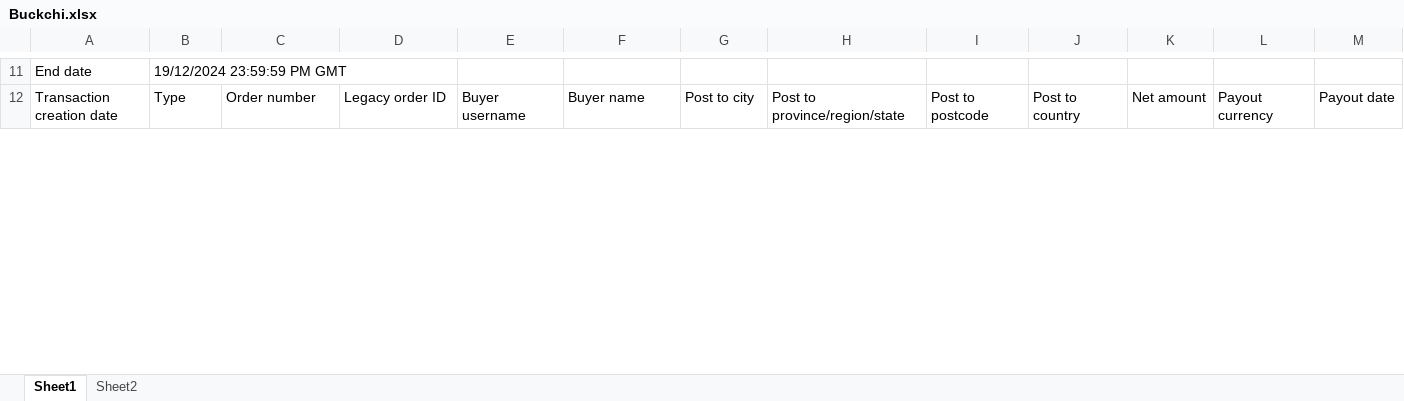
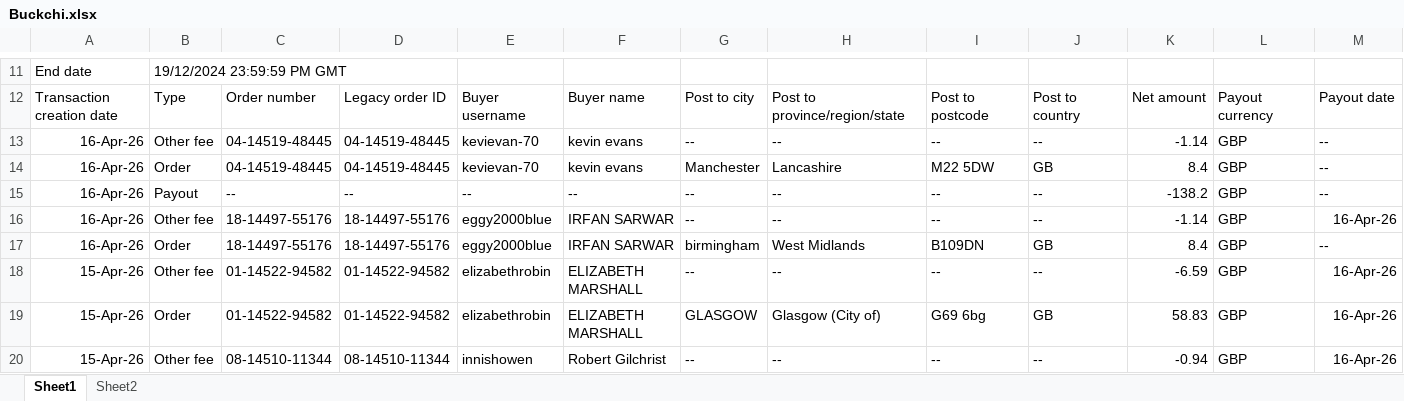
Before and after one commit to NIBH014B/BuckchiDailyReport, an Excel workbook: Raw Sales Data/Buckchi.xlsx, sheet Sheet1, drawn as a sheet; only a part is shown, gaps mark what is left out; values as stored, in another font and other column widths than the file's, no borders; rows hold the shown columns only; the diff covers the shown part only; the diff names each change by its address in the sheet, - before the commit and + after, or states it on an @@ line.

```diff
--- a/Raw Sales Data/Buckchi.xlsx (sheet Sheet1)
+++ b/Raw Sales Data/Buckchi.xlsx (sheet Sheet1)
+row 13: 16-Apr-26 | Other fee | 04-14519-48445 | 04-14519-48445 | kevievan-70 | kevin evans | -- | -- | -- | -- | -1.14 | GBP | --
+row 14: 16-Apr-26 | Order | 04-14519-48445 | 04-14519-48445 | kevievan-70 | kevin evans | Manchester | Lancashire | M22 5DW | GB | 8.4 | GBP | --
+row 15: 16-Apr-26 | Payout | -- | -- | -- | -- | -- | -- | -- | -- | -138.2 | GBP | --
+row 16: 16-Apr-26 | Other fee | 18-14497-55176 | 18-14497-55176 | eggy2000blue | IRFAN SARWAR | -- | -- | -- | -- | -1.14 | GBP | 16-Apr-26
+row 17: 16-Apr-26 | Order | 18-14497-55176 | 18-14497-55176 | eggy2000blue | IRFAN SARWAR | birmingham | West Midlands | B109DN | GB | 8.4 | GBP | --
+row 18: 15-Apr-26 | Other fee | 01-14522-94582 | 01-14522-94582 | elizabethrobin | ELIZABETH MARSHALL | -- | -- | -- | -- | -6.59 | GBP | 16-Apr-26
+row 19: 15-Apr-26 | Order | 01-14522-94582 | 01-14522-94582 | elizabethrobin | ELIZABETH MARSHALL | GLASGOW | Glasgow (City of) | G69 6bg | GB | 58.83 | GBP | 16-Apr-26
+row 20: 15-Apr-26 | Other fee | 08-14510-11344 | 08-14510-11344 | innishowen | Robert Gilchrist | -- | -- | -- | -- | -0.94 | GBP | 16-Apr-26
```
Also changed, not shown: 3 added rows and 16 edited cells elsewhere in this sheet, Raw Sales Data/Amazon.xlsx, Raw Sales Data/Vandey.xlsx.
